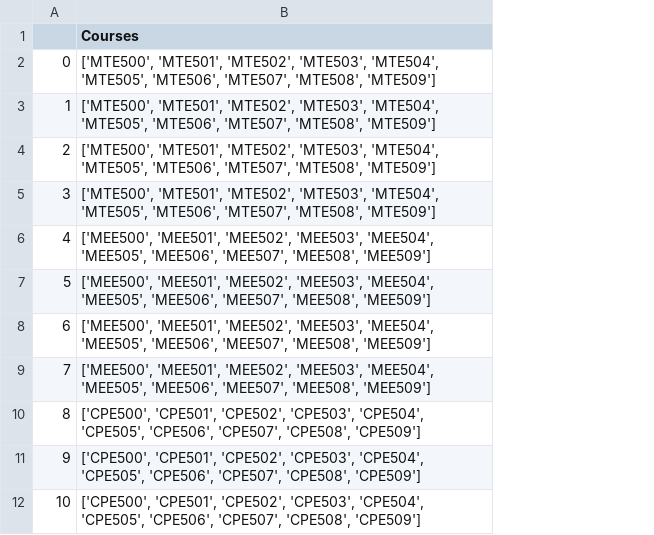
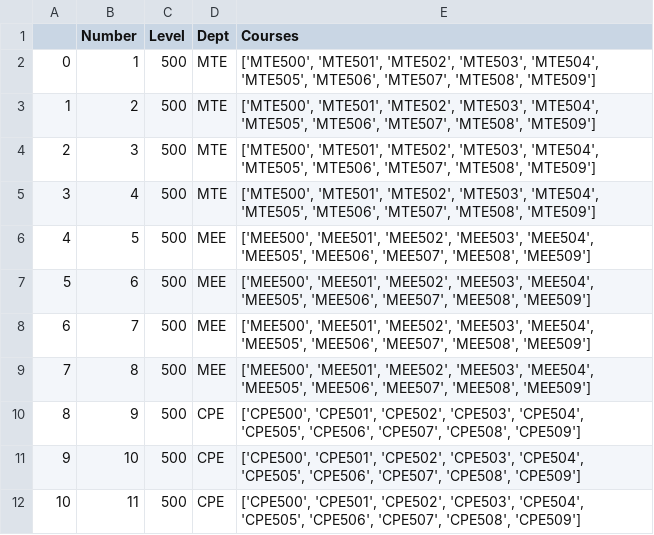
Before and after one commit to Zacchaeus-Oluwole/PYTHON-PROJECTS, a CSV file: TimeTable and Exam TimeTableScheduler Scheduler/data.csv, drawn as a sheet; only a part is shown; the diff names each change by its address in the sheet, - before the commit and + after, or states it on an @@ line.

```diff
--- a/TimeTable and Exam TimeTableScheduler Scheduler/data.csv
+++ b/TimeTable and Exam TimeTableScheduler Scheduler/data.csv
+column B (Number), rows 2-12: 1 | 2 | 3 | 4 | 5 | 6 | 7 | 8 | 9 | 10 | 11
+column C (Level), rows 2-12: all 500
+column D (Dept), rows 2-12: MTE | MTE | MTE | MTE | MEE | MEE | MEE | MEE | CPE | CPE | CPE
```
Also changed, not shown: 5 other files.
